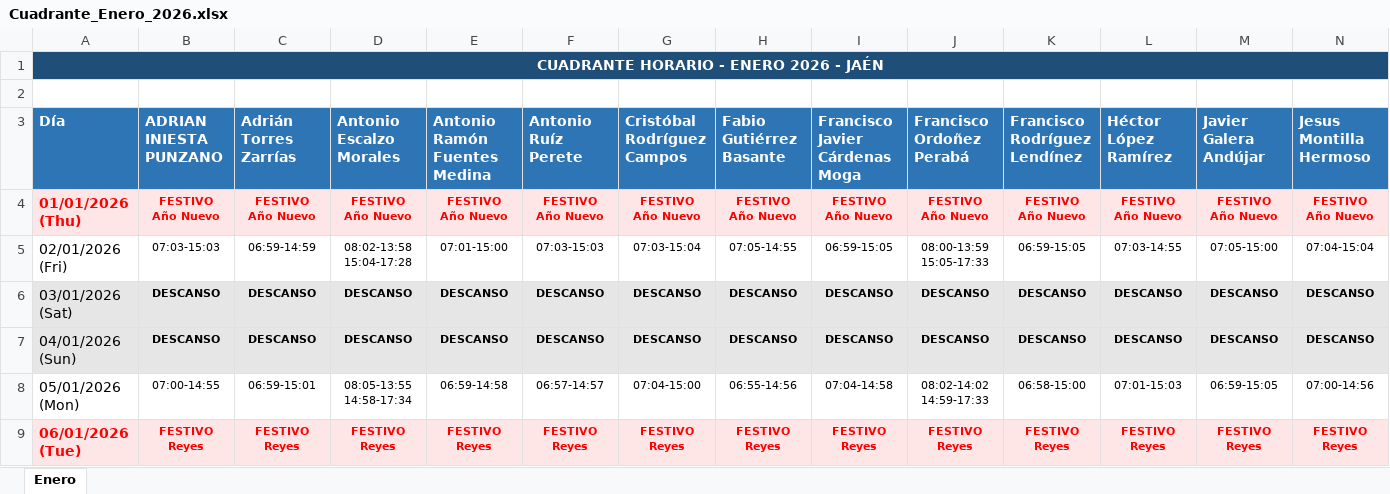
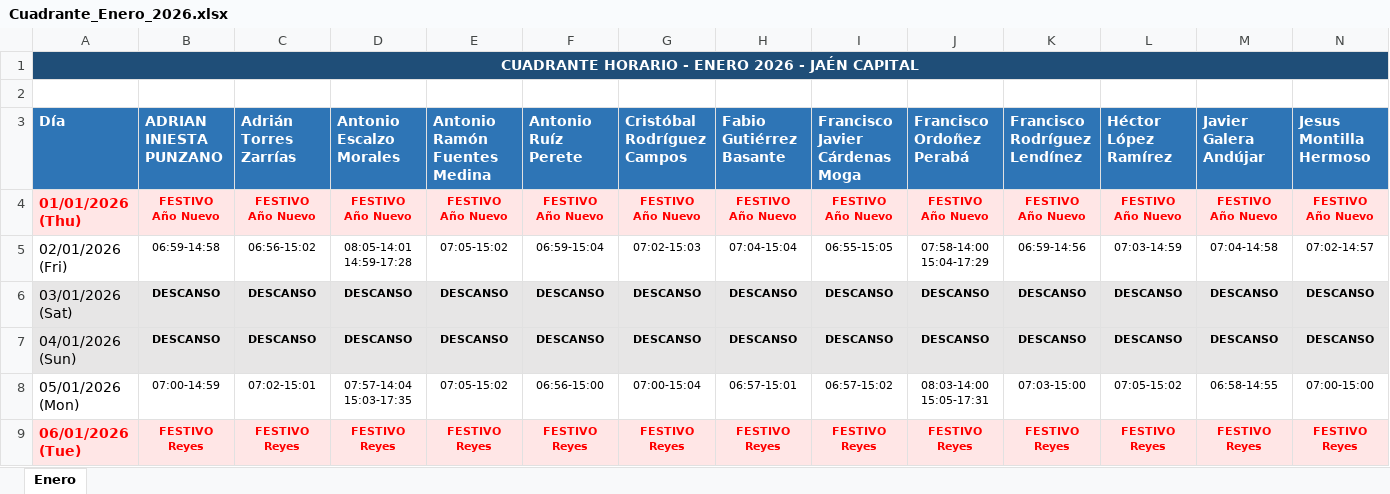
Before and after one commit to antonioescalzo/horarios, an Excel workbook: Cuadrante_Enero_2026.xlsx, sheet Enero, drawn as a sheet; only a part is shown; values as stored, in another font and other column widths than the file's, no borders; ↵ is a line break in a cell; the diff covers the shown part only; the diff names each change by its address in the sheet, - before the commit and + after, or states it on an @@ line.

```diff
--- a/Cuadrante_Enero_2026.xlsx (sheet Enero)
+++ b/Cuadrante_Enero_2026.xlsx (sheet Enero)
-A1 (Día): CUADRANTE HORARIO - ENERO 2026 - JAÉN
+A1 (Día): CUADRANTE HORARIO - ENERO 2026 - JAÉN CAPITAL
-B5 (ADRIAN INIESTA PUNZANO): 07:03-15:03
+B5 (ADRIAN INIESTA PUNZANO): 06:59-14:58
-C5 (Adrián Torres Zarrías): 06:59-14:59
+C5 (Adrián Torres Zarrías): 06:56-15:02
-D5 (Antonio Escalzo Morales): 08:02-13:58 ↵ 15:04-17:28
+D5 (Antonio Escalzo Morales): 08:05-14:01 ↵ 14:59-17:28
-E5 (Antonio Ramón Fuentes Medina): 07:01-15:00
+E5 (Antonio Ramón Fuentes Medina): 07:05-15:02
-F5 (Antonio Ruíz Perete): 07:03-15:03
+F5 (Antonio Ruíz Perete): 06:59-15:04
-G5 (Cristóbal Rodríguez Campos): 07:03-15:04
+G5 (Cristóbal Rodríguez Campos): 07:02-15:03
-H5 (Fabio Gutiérrez Basante): 07:05-14:55
+H5 (Fabio Gutiérrez Basante): 07:04-15:04
-I5 (Francisco Javier Cárdenas Moga): 06:59-15:05
+I5 (Francisco Javier Cárdenas Moga): 06:55-15:05
-J5 (Francisco Ordoñez Perabá): 08:00-13:59 ↵ 15:05-17:33
+J5 (Francisco Ordoñez Perabá): 07:58-14:00 ↵ 15:04-17:29
-K5 (Francisco Rodríguez Lendínez): 06:59-15:05
+K5 (Francisco Rodríguez Lendínez): 06:59-14:56
-L5 (Héctor López Ramírez): 07:03-14:55
+L5 (Héctor López Ramírez): 07:03-14:59
-M5 (Javier Galera Andújar): 07:05-15:00
+M5 (Javier Galera Andújar): 07:04-14:58
-N5 (Jesus Montilla Hermoso): 07:04-15:04
+N5 (Jesus Montilla Hermoso): 07:02-14:57
-B8 (ADRIAN INIESTA PUNZANO): 07:00-14:55
+B8 (ADRIAN INIESTA PUNZANO): 07:00-14:59
-C8 (Adrián Torres Zarrías): 06:59-15:01
+C8 (Adrián Torres Zarrías): 07:02-15:01
-D8 (Antonio Escalzo Morales): 08:05-13:55 ↵ 14:58-17:34
+D8 (Antonio Escalzo Morales): 07:57-14:04 ↵ 15:03-17:35
-E8 (Antonio Ramón Fuentes Medina): 06:59-14:58
+E8 (Antonio Ramón Fuentes Medina): 07:05-15:02
-F8 (Antonio Ruíz Perete): 06:57-14:57
+F8 (Antonio Ruíz Perete): 06:56-15:00
-G8 (Cristóbal Rodríguez Campos): 07:04-15:00
+G8 (Cristóbal Rodríguez Campos): 07:00-15:04
-H8 (Fabio Gutiérrez Basante): 06:55-14:56
+H8 (Fabio Gutiérrez Basante): 06:57-15:01
-I8 (Francisco Javier Cárdenas Moga): 07:04-14:58
+I8 (Francisco Javier Cárdenas Moga): 06:57-15:02
-J8 (Francisco Ordoñez Perabá): 08:02-14:02 ↵ 14:59-17:33
+J8 (Francisco Ordoñez Perabá): 08:03-14:00 ↵ 15:05-17:31
-K8 (Francisco Rodríguez Lendínez): 06:58-15:00
+K8 (Francisco Rodríguez Lendínez): 07:03-15:00
-L8 (Héctor López Ramírez): 07:01-15:03
+L8 (Héctor López Ramírez): 07:05-15:02
-M8 (Javier Galera Andújar): 06:59-15:05
+M8 (Javier Galera Andújar): 06:58-14:55
-N8 (Jesus Montilla Hermoso): 07:00-14:56
+N8 (Jesus Montilla Hermoso): 07:00-15:00
```
Also changed, not shown: 1 added row, 1 removed row and 352 edited cells elsewhere in this sheet, Cuadrante_Abril_2026.xlsx, Cuadrante_Febrero_2026.xlsx, 2 other files.
